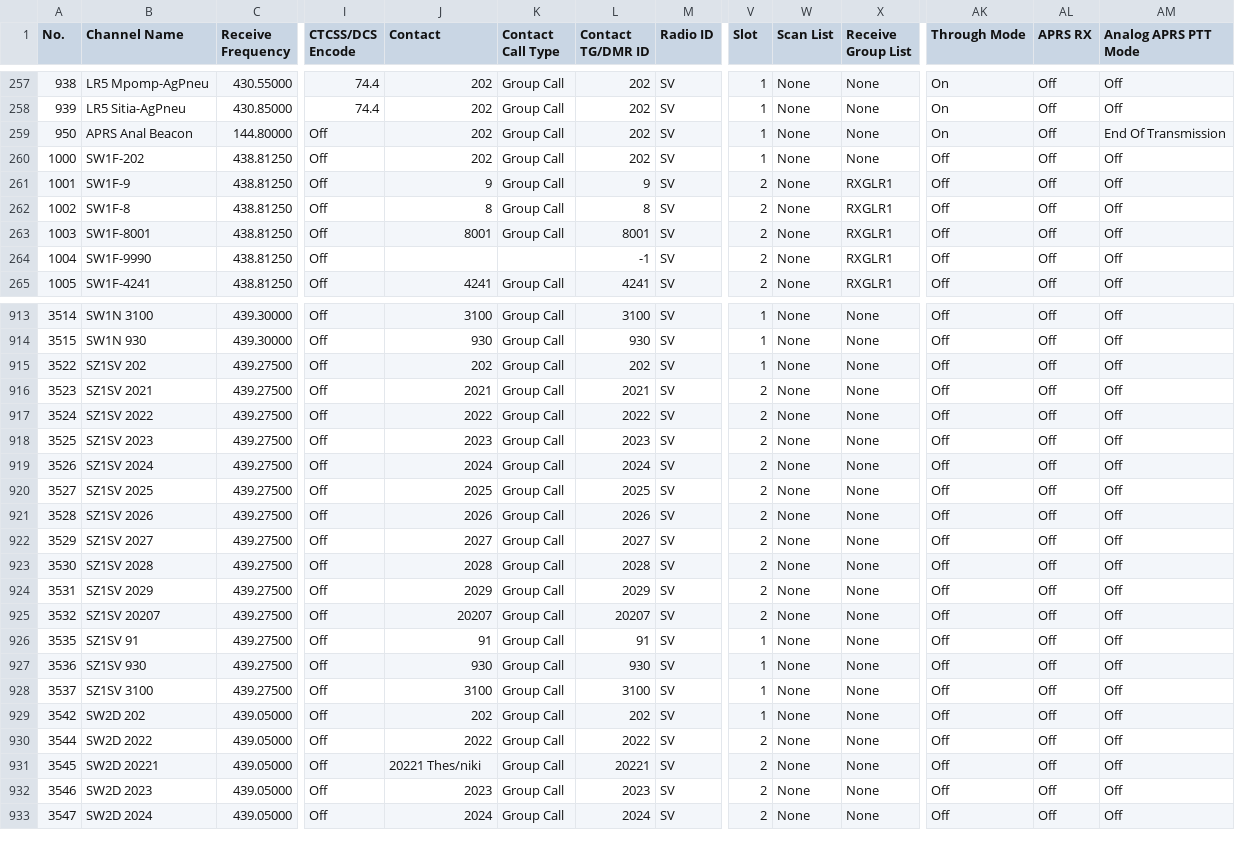
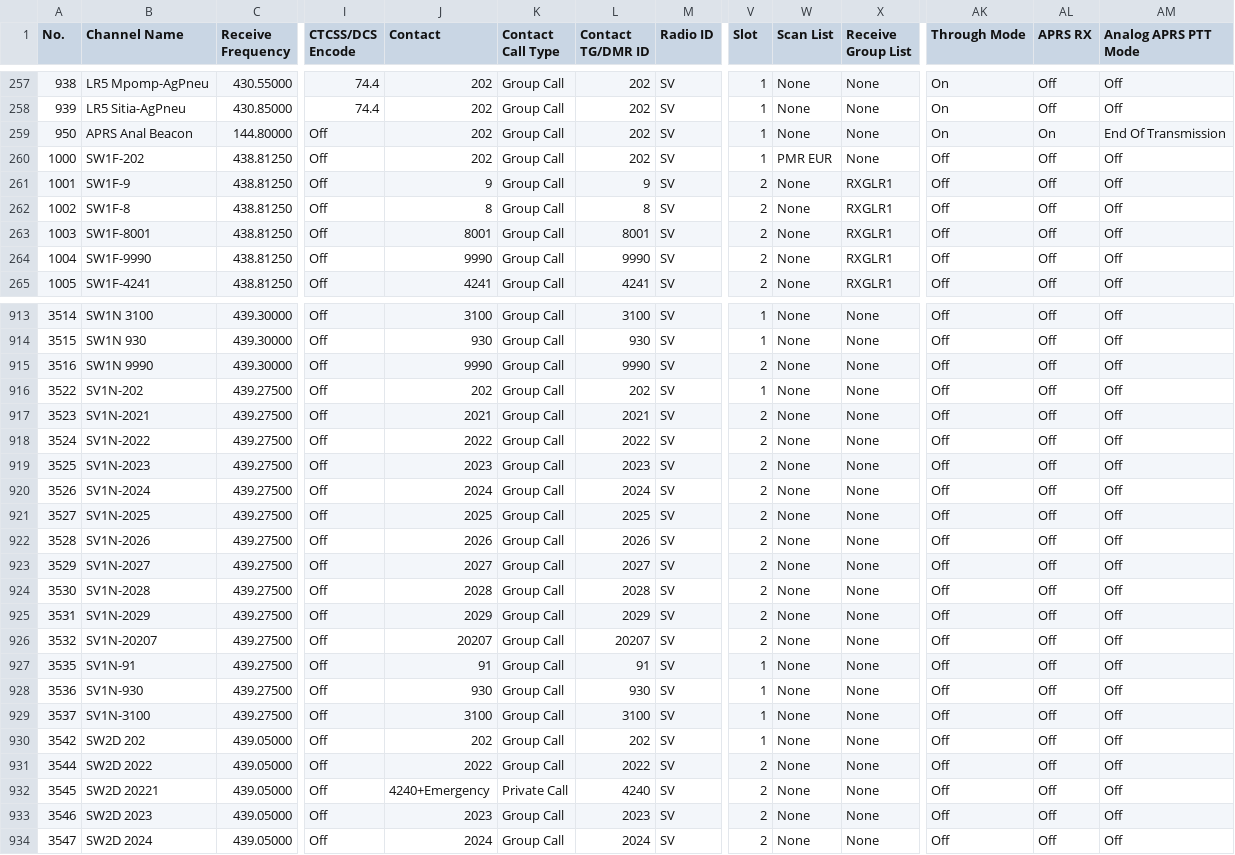
Before and after one commit to alinakis/anytone-878uvii-plus, a CSV file: Channel.CSV, drawn as a sheet; only a part is shown, gaps mark what is left out; addresses are those after the commit; rows hold the shown columns only; the diff covers the shown part only; the diff names each change by its address in the sheet, - before the commit and + after, or states it on an @@ line.

```diff
--- a/Channel.CSV
+++ b/Channel.CSV
-AL259 (APRS RX): Off
+AL259 (APRS RX): On
-W260 (Scan List): None
+W260 (Scan List): PMR EUR
-J264 (Contact): (empty)
+J264 (Contact): 9990
-K264 (Contact Call Type): (empty)
+K264 (Contact Call Type): Group Call
-L264 (Contact TG/DMR ID): -1
+L264 (Contact TG/DMR ID): 9990
+row 915: 3516 | SW1N 9990 | 439.30000 | Off | 9990 | Group Call | 9990 | SV | 2 | None | None | Off | Off | Off
-B916 (Channel Name): SZ1SV 202
+B916 (Channel Name): SV1N-202
-B917 (Channel Name): SZ1SV 2021
+B917 (Channel Name): SV1N-2021
-B918 (Channel Name): SZ1SV 2022
+B918 (Channel Name): SV1N-2022
-B919 (Channel Name): SZ1SV 2023
+B919 (Channel Name): SV1N-2023
-B920 (Channel Name): SZ1SV 2024
+B920 (Channel Name): SV1N-2024
-B921 (Channel Name): SZ1SV 2025
+B921 (Channel Name): SV1N-2025
-B922 (Channel Name): SZ1SV 2026
+B922 (Channel Name): SV1N-2026
-B923 (Channel Name): SZ1SV 2027
+B923 (Channel Name): SV1N-2027
-B924 (Channel Name): SZ1SV 2028
+B924 (Channel Name): SV1N-2028
-B925 (Channel Name): SZ1SV 2029
+B925 (Channel Name): SV1N-2029
-B926 (Channel Name): SZ1SV 20207
+B926 (Channel Name): SV1N-20207
-B927 (Channel Name): SZ1SV 91
+B927 (Channel Name): SV1N-91
-B928 (Channel Name): SZ1SV 930
+B928 (Channel Name): SV1N-930
-B929 (Channel Name): SZ1SV 3100
+B929 (Channel Name): SV1N-3100
-J932 (Contact): 20221 Thes/niki
+J932 (Contact): 4240+Emergency
-K932 (Contact Call Type): Group Call
+K932 (Contact Call Type): Private Call
-L932 (Contact TG/DMR ID): 20221
+L932 (Contact TG/DMR ID): 4240
```
Also changed, not shown: 105 edited cells elsewhere in this file, APRS.CSV, RoamingZone.CSV, 7 other files.
